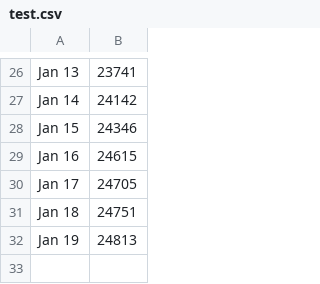
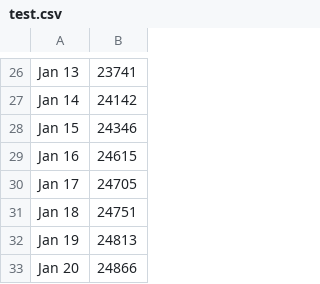
Before and after one commit to luvi/caricoviddata, a CSV file: test.csv, drawn as a sheet; only a part is shown, gaps mark what is left out; the diff names each change by its address in the sheet, - before the commit and + after, or states it on an @@ line.

Commit message:
Update test.csv

```diff
--- a/test.csv
+++ b/test.csv
+row 33: Jan 20 | 24866
```
